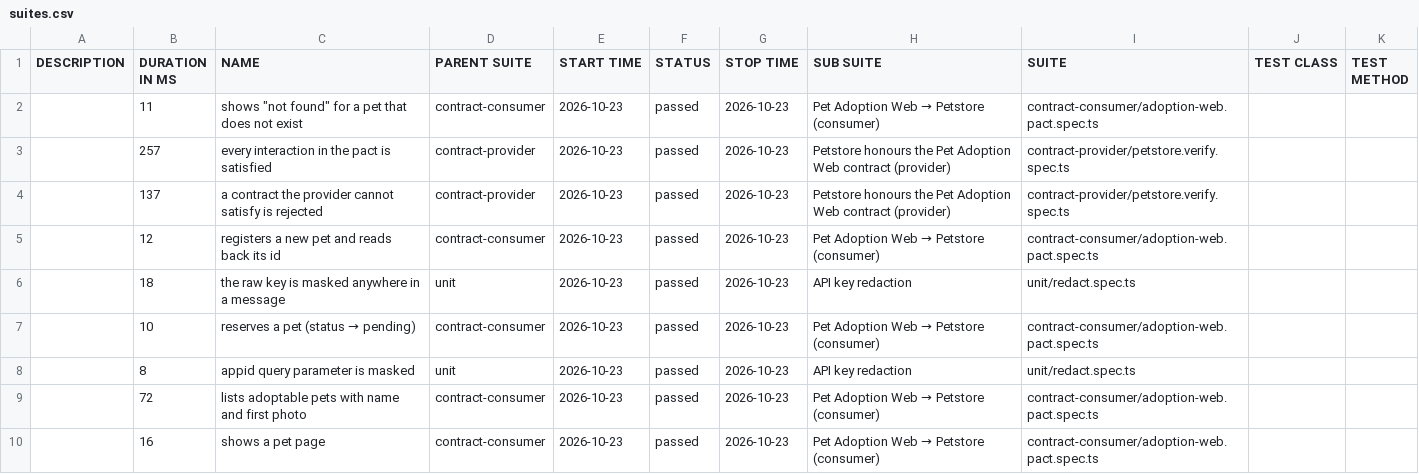
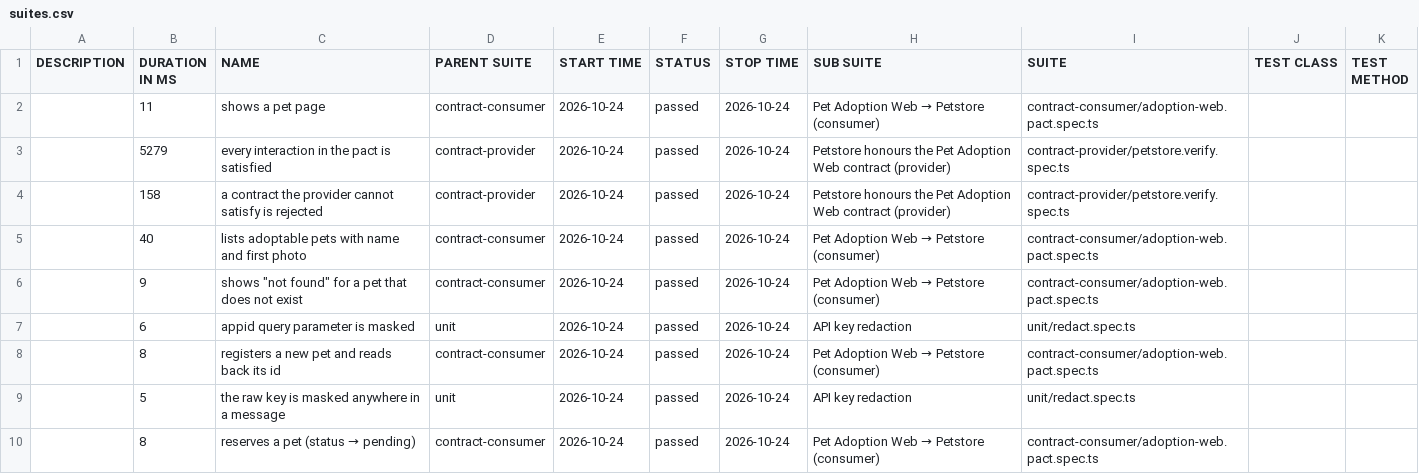
Before and after one commit to NailKarimov/contract-testing-lab, a CSV file: data/suites.csv, drawn as a sheet.

```diff
--- a/data/suites.csv
+++ b/data/suites.csv
@@ -1,10 +1,10 @@
 "DESCRIPTION","DURATION IN MS","NAME","PARENT SUITE","START TIME","STATUS","STOP TIME","SUB SUITE","SUITE","TEST CLASS","TEST METHOD"
-"","11","shows ""not found"" for a pet that does not exist","contract-consumer","2026-10-23","passed","2026-10-23","Pet Adoption Web → Petstore (consumer)","contract-consumer/adoption-web.pact.spec.ts","",""
-"","257","every interaction in the pact is satisfied","contract-provider","2026-10-23","passed","2026-10-23","Petstore honours the Pet Adoption Web contract (provider)","contract-provider/petstore.verify.spec.ts","",""
-"","137","a contract the provider cannot satisfy is rejected","contract-provider","2026-10-23","passed","2026-10-23","Petstore honours the Pet Adoption Web contract (provider)","contract-provider/petstore.verify.spec.ts","",""
-"","12","registers a new pet and reads back its id","contract-consumer","2026-10-23","passed","2026-10-23","Pet Adoption Web → Petstore (consumer)","contract-consumer/adoption-web.pact.spec.ts","",""
-"","18","the raw key is masked anywhere in a message","unit","2026-10-23","passed","2026-10-23","API key redaction","unit/redact.spec.ts","",""
-"","10","reserves a pet (status → pending)","contract-consumer","2026-10-23","passed","2026-10-23","Pet Adoption Web → Petstore (consumer)","contract-consumer/adoption-web.pact.spec.ts","",""
-"","8","appid query parameter is masked","unit","2026-10-23","passed","2026-10-23","API key redaction","unit/redact.spec.ts","",""
-"","72","lists adoptable pets with name and first photo","contract-consumer","2026-10-23","passed","2026-10-23","Pet Adoption Web → Petstore (consumer)","contract-consumer/adoption-web.pact.spec.ts","",""
-"","16","shows a pet page","contract-consumer","2026-10-23","passed","2026-10-23","Pet Adoption Web → Petstore (consumer)","contract-consumer/adoption-web.pact.spec.ts","",""
+"","11","shows a pet page","contract-consumer","2026-10-24","passed","2026-10-24","Pet Adoption Web → Petstore (consumer)","contract-consumer/adoption-web.pact.spec.ts","",""
+"","5279","every interaction in the pact is satisfied","contract-provider","2026-10-24","passed","2026-10-24","Petstore honours the Pet Adoption Web contract (provider)","contract-provider/petstore.verify.spec.ts","",""
+"","158","a contract the provider cannot satisfy is rejected","contract-provider","2026-10-24","passed","2026-10-24","Petstore honours the Pet Adoption Web contract (provider)","contract-provider/petstore.verify.spec.ts","",""
+"","40","lists adoptable pets with name and first photo","contract-consumer","2026-10-24","passed","2026-10-24","Pet Adoption Web → Petstore (consumer)","contract-consumer/adoption-web.pact.spec.ts","",""
+"","9","shows ""not found"" for a pet that does not exist","contract-consumer","2026-10-24","passed","2026-10-24","Pet Adoption Web → Petstore (consumer)","contract-consumer/adoption-web.pact.spec.ts","",""
+"","6","appid query parameter is masked","unit","2026-10-24","passed","2026-10-24","API key redaction","unit/redact.spec.ts","",""
+"","8","registers a new pet and reads back its id","contract-consumer","2026-10-24","passed","2026-10-24","Pet Adoption Web → Petstore (consumer)","contract-consumer/adoption-web.pact.spec.ts","",""
+"","5","the raw key is masked anywhere in a message","unit","2026-10-24","passed","2026-10-24","API key redaction","unit/redact.spec.ts","",""
+"","8","reserves a pet (status → pending)","contract-consumer","2026-10-24","passed","2026-10-24","Pet Adoption Web → Petstore (consumer)","contract-consumer/adoption-web.pact.spec.ts","",""
```
Also changed, not shown: 43 other files.
